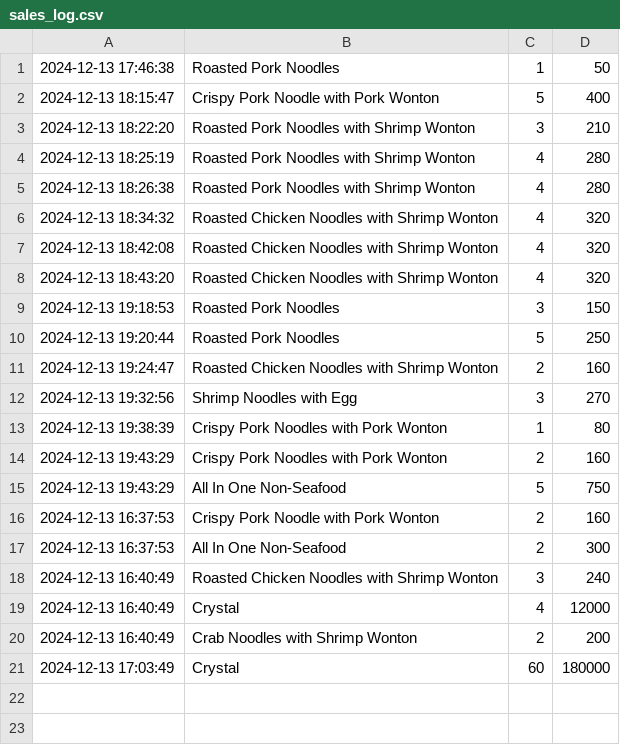
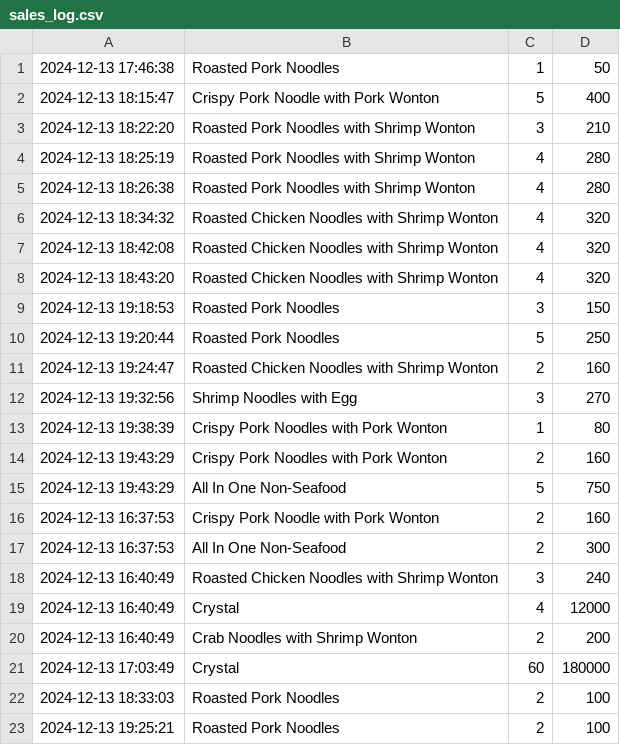
Before and after one commit to Mixkyy/Final-Project-Semester-1, a CSV file: sales_log.csv, drawn as a sheet; the diff names each change by its address in the sheet, - before the commit and + after, or states it on an @@ line.

```diff
--- a/sales_log.csv
+++ b/sales_log.csv
+row 22: 2024-12-13 18:33:03 | Roasted Pork Noodles | 2 | 100
+row 23: 2024-12-13 19:25:21 | Roasted Pork Noodles | 2 | 100
```
Also changed, not shown: Ingredient.csv, Stock.csv, 2 other files.
